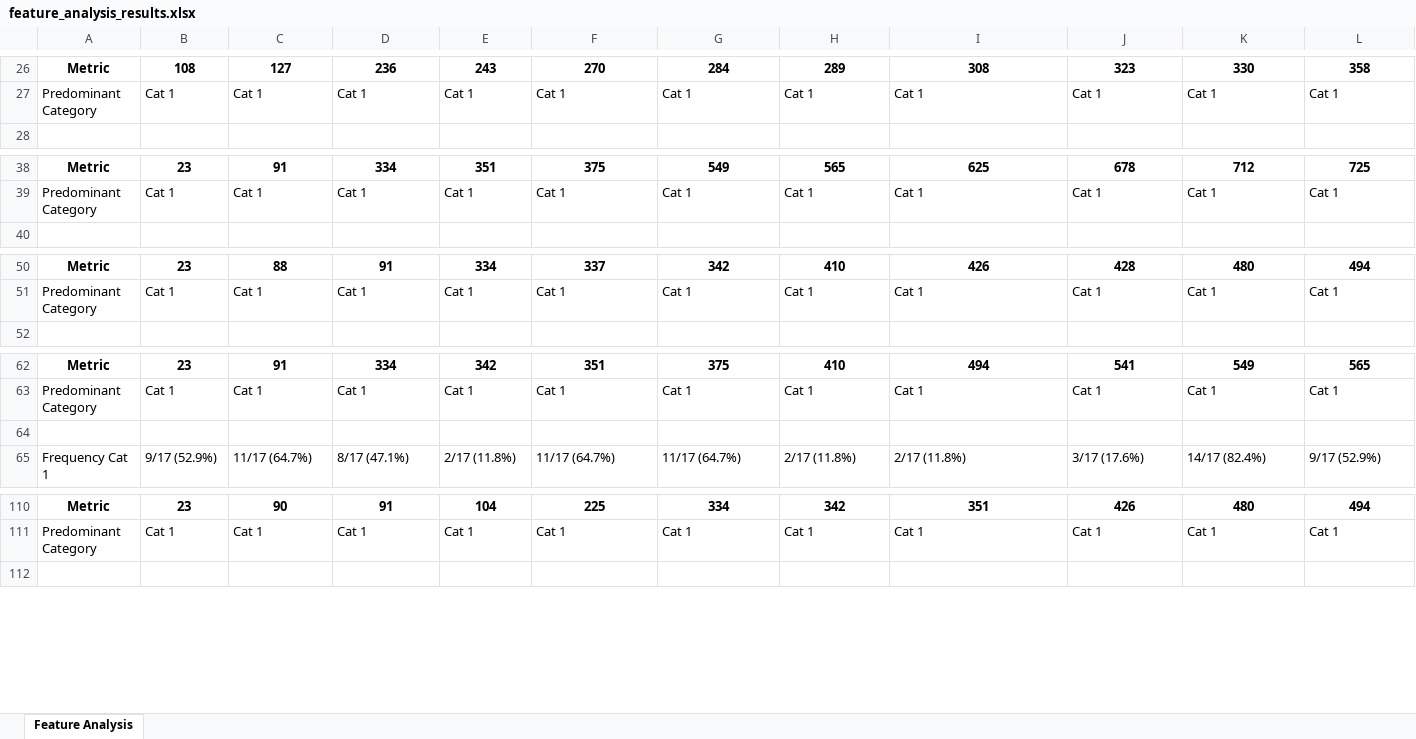
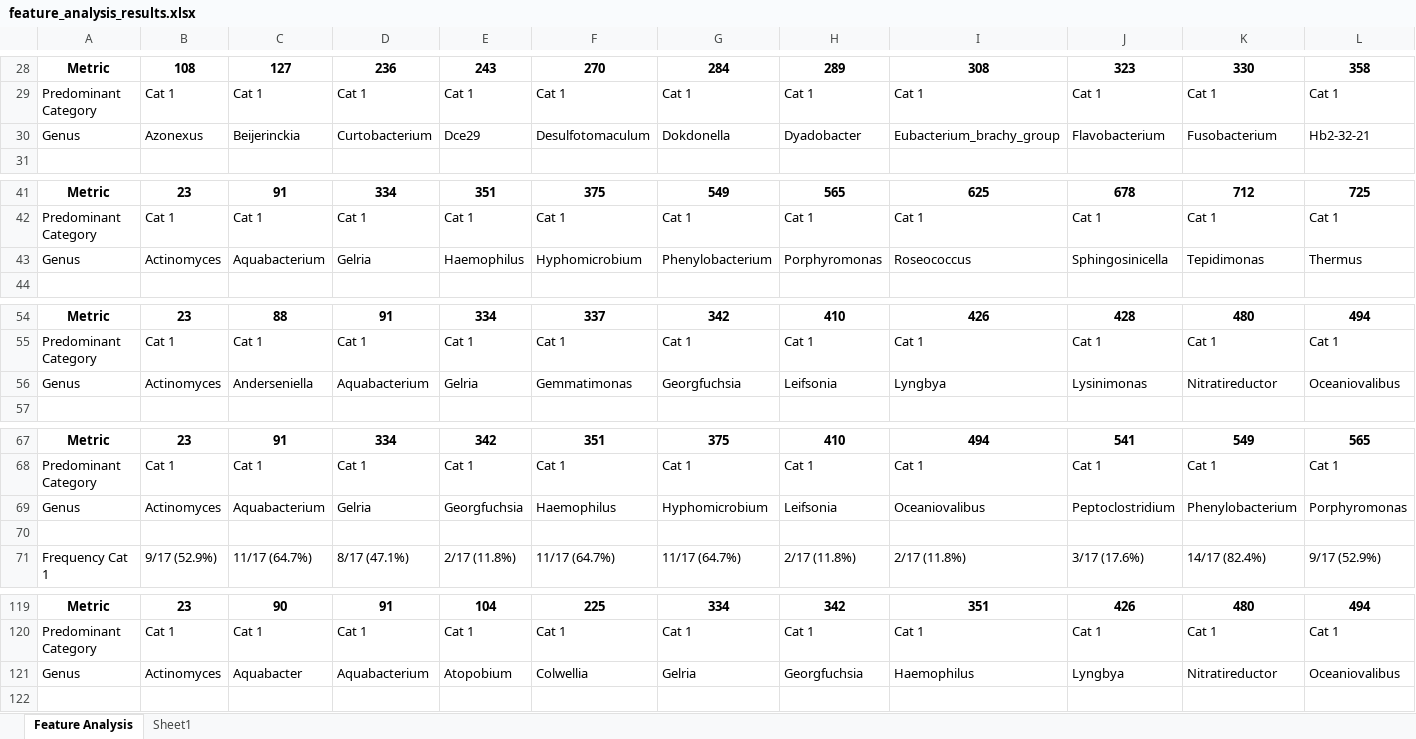
Before and after one commit to MagicAlex238/2_Micro, an Excel workbook: data/feature_analysis_results.xlsx, sheet Feature Analysis, drawn as a sheet; only a part is shown, gaps mark what is left out; values as stored, in another font and other column widths than the file's, no borders; rows hold the shown columns only; the diff covers the shown part only; the diff names each change by its address in the sheet, - before the commit and + after, or states it on an @@ line.

```diff
--- a/data/feature_analysis_results.xlsx (sheet Feature Analysis)
+++ b/data/feature_analysis_results.xlsx (sheet Feature Analysis)
+sheet tab: Sheet1
+row 30: Genus | Azonexus | Beijerinckia | Curtobacterium | Dce29 | Desulfotomaculum | Dokdonella | Dyadobacter | Eubacterium_brachy_group | Flavobacterium | Fusobacterium | Hb2-32-21
+row 43: Genus | Actinomyces | Aquabacterium | Gelria | Haemophilus | Hyphomicrobium | Phenylobacterium | Porphyromonas | Roseococcus | Sphingosinicella | Tepidimonas | Thermus
+row 56: Genus | Actinomyces | Anderseniella | Aquabacterium | Gelria | Gemmatimonas | Georgfuchsia | Leifsonia | Lyngbya | Lysinimonas | Nitratireductor | Oceaniovalibus
+row 69: Genus | Actinomyces | Aquabacterium | Gelria | Georgfuchsia | Haemophilus | Hyphomicrobium | Leifsonia | Oceaniovalibus | Peptoclostridium | Phenylobacterium | Porphyromonas
+row 121: Genus | Actinomyces | Aquabacter | Aquabacterium | Atopobium | Colwellia | Gelria | Georgfuchsia | Haemophilus | Lyngbya | Nitratireductor | Oceaniovalibus
```
Also changed, not shown: 18 added rows elsewhere in this sheet, data/comparing_check_usual.xlsx, data/finalist_dfs.xlsx, 3 other files.
